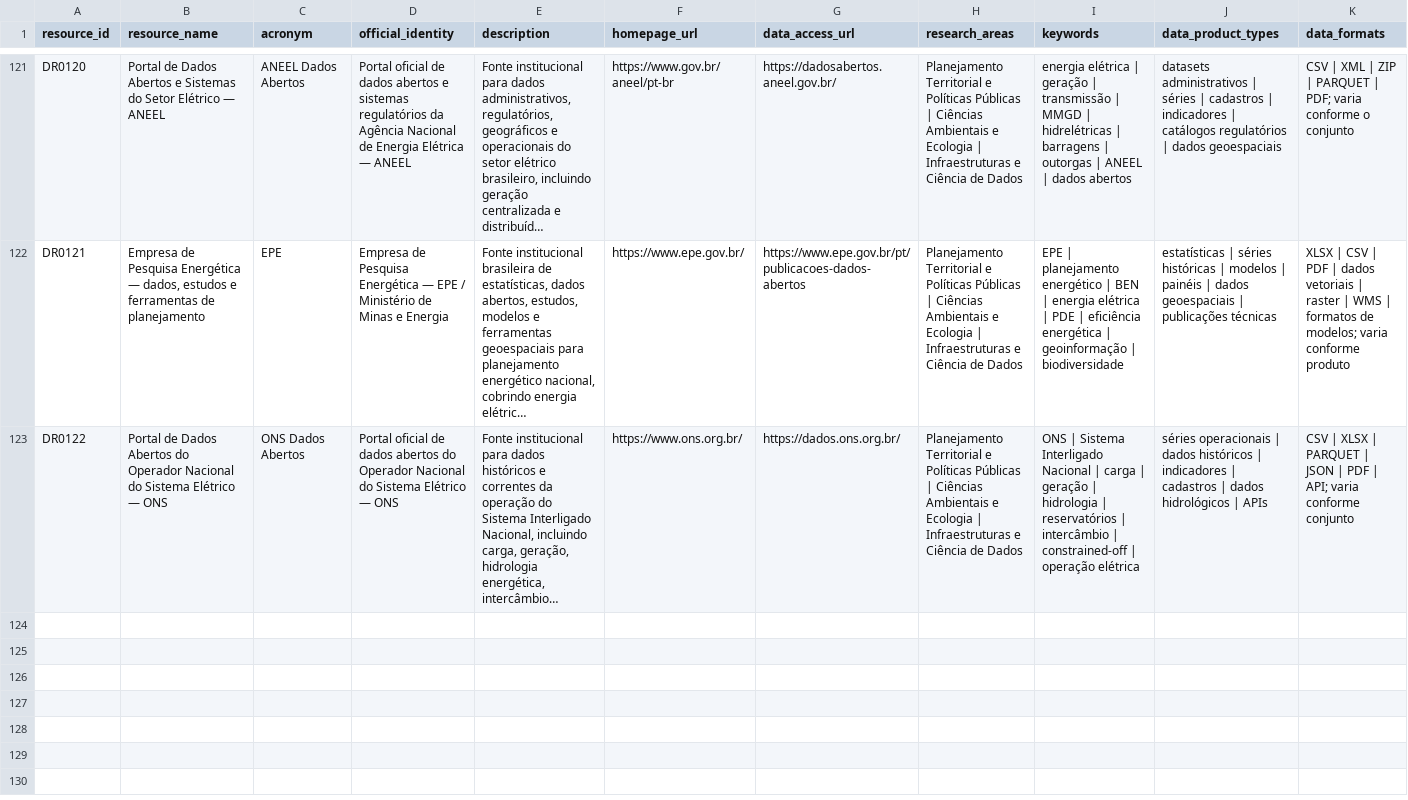
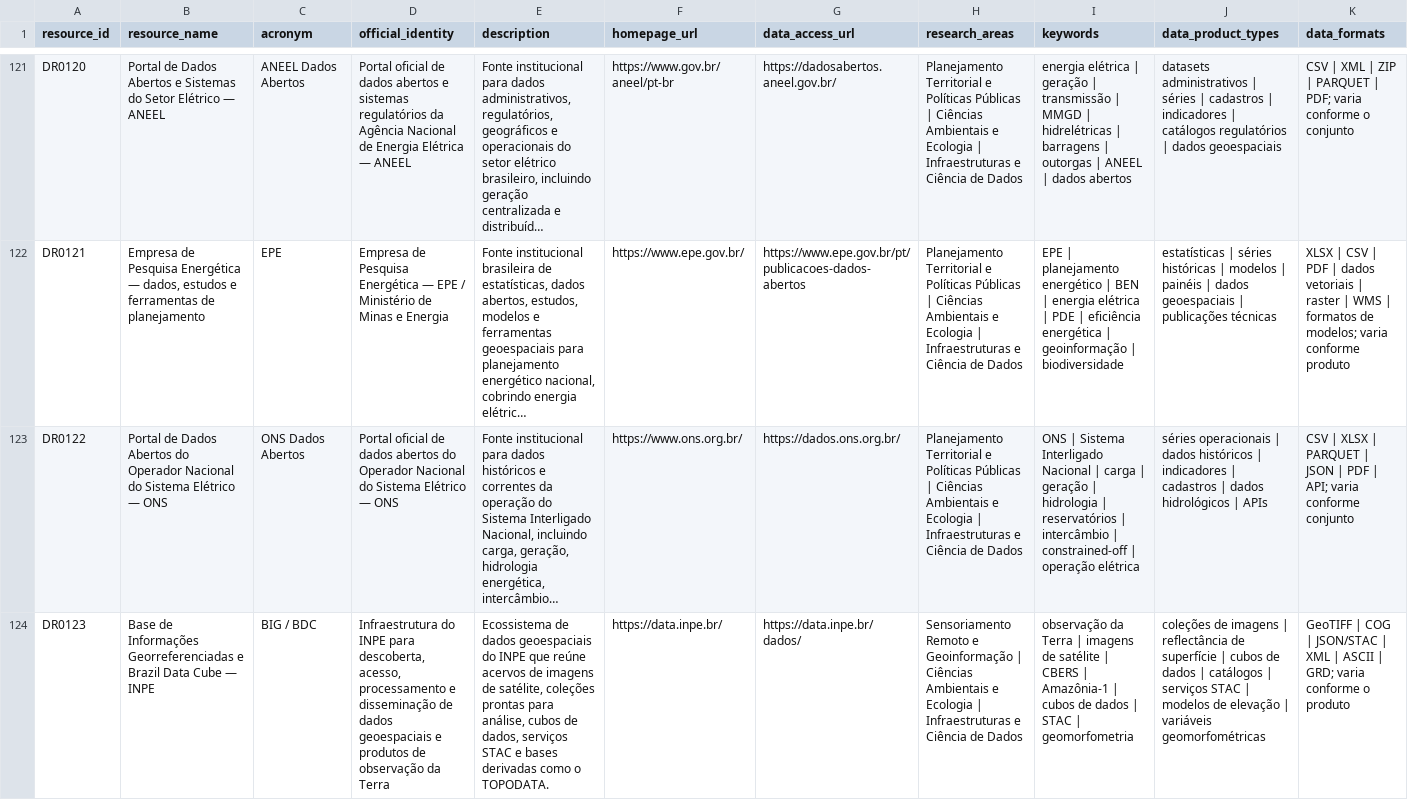
Before and after one commit to Ian-loc/vitrineciencia, a CSV file: data/data_resources.csv, drawn as a sheet; only a part is shown, gaps mark what is left out; long unchanged cells end in …; rows hold the shown columns only; the diff names each change by its address in the sheet, - before the commit and + after, or states it on an @@ line.

```diff
--- a/data/data_resources.csv
+++ b/data/data_resources.csv
+row 124: DR0123 | Base de Informações Georreferenciadas e Brazil Data Cube — INPE | BIG / BDC | Infraestrutura do INPE para descoberta, acesso, processamento e disseminação de dados geoespaciais e produtos de observação da Terra | Ecossistema de dados geoespaciais do INPE que reúne acervos de imagens de satélite, coleções prontas para análise, cubos de dados, serviços STAC e bases derivadas como o TOPODATA. | https://data.inpe.br/ | https://data.inpe.br/dados/ | Sensoriamento Remoto e Geoinformação | Ciências Ambientais e Ecologia | Infraestruturas e Ciência de Dados | observação da Terra | imagens de satélite | CBERS | Amazônia-1 | cubos de dados | STAC | geomorfometria | coleções de imagens | reflectância de superfície | cubos de dados | catálogos | serviços STAC | modelos de elevação | variáveis geomorfométricas | GeoTIFF | COG | JSON/STAC | XML | ASCII | GRD; varia conforme o produto
```
Also changed, not shown: data/product_distributions.csv, 2 other files.
